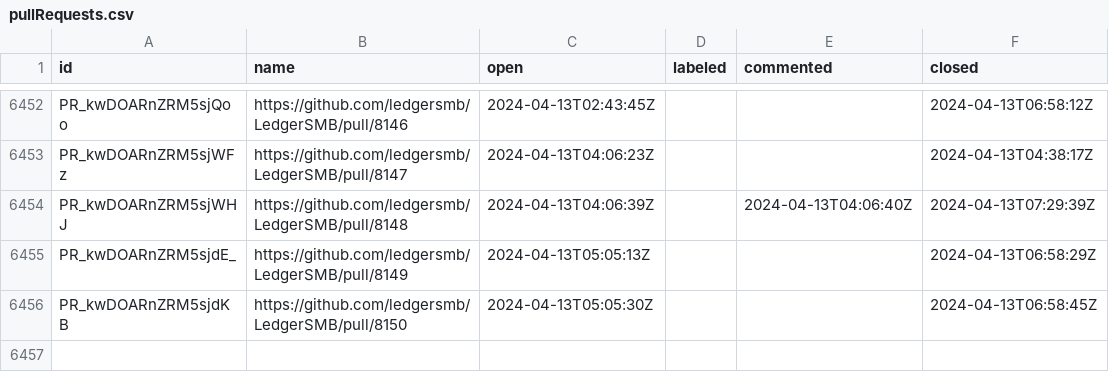
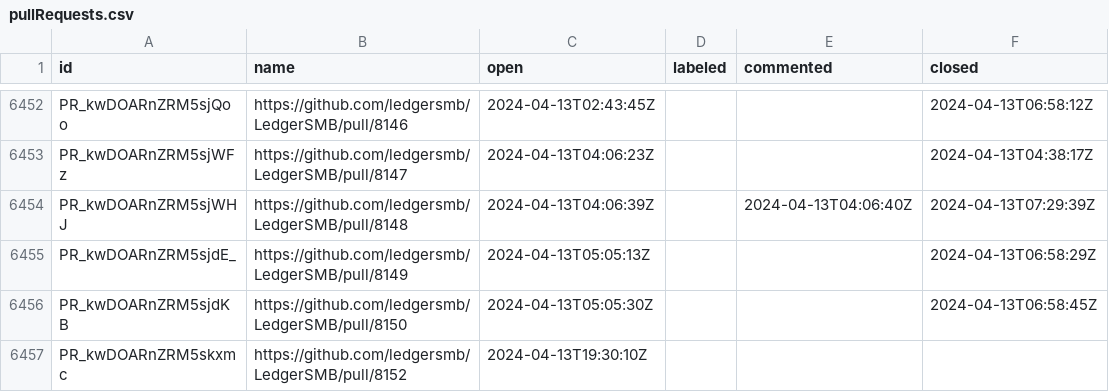
Before and after one commit to ledgersmb/ledgersmb-oselvar, a CSV file: data/ledgersmb/LedgerSMB/pullRequests.csv, drawn as a sheet; only a part is shown, gaps mark what is left out; the diff names each change by its address in the sheet, - before the commit and + after, or states it on an @@ line.

```diff
--- a/data/ledgersmb/LedgerSMB/pullRequests.csv
+++ b/data/ledgersmb/LedgerSMB/pullRequests.csv
+row 6457: PR_kwDOARnZRM5skxmc | https://github.com/ledgersmb/LedgerSMB/pull/8152 | 2024-04-13T19:30:10Z
```
Also changed, not shown: data/ledgersmb/LedgerSMB/issues.csv.
